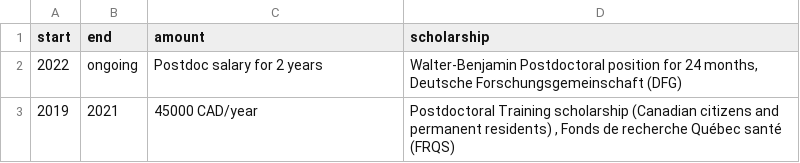
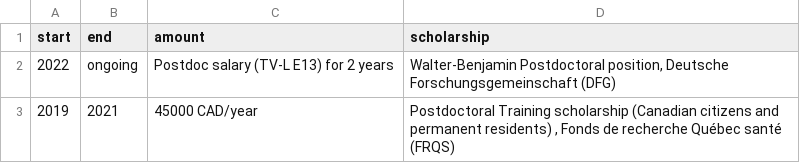
Before and after one commit to FloWuenne/FlorianWuennemann_CV, a CSV file: data/scholarships.csv, drawn as a sheet.

```diff
--- a/data/scholarships.csv
+++ b/data/scholarships.csv
@@ -1,3 +1,3 @@
 start,end,amount,scholarship
-2022,ongoing,Postdoc salary for 2 years,"Walter-Benjamin Postdoctoral position for 24 months, Deutsche Forschungsgemeinschaft (DFG)"
+2022,ongoing,Postdoc salary (TV-L E13) for 2 years,"Walter-Benjamin Postdoctoral position, Deutsche Forschungsgemeinschaft (DFG)"
 2019,2021,45000 CAD/year,"Postdoctoral Training scholarship (Canadian citizens and permanent residents) , Fonds de recherche Québec santé (FRQS)"
```
Also changed, not shown: data/experience.csv, data/presentations.csv, 3 other files.
